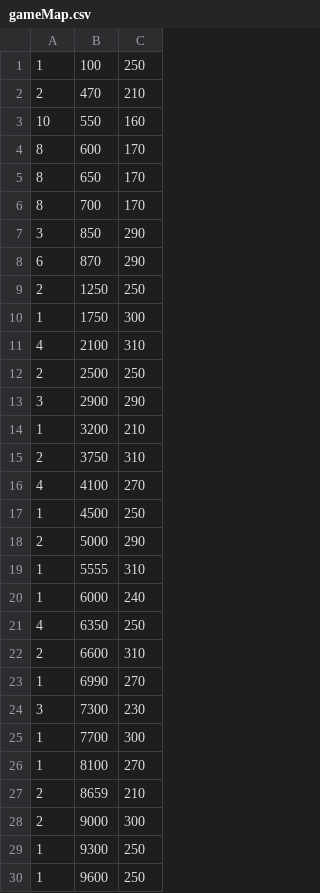
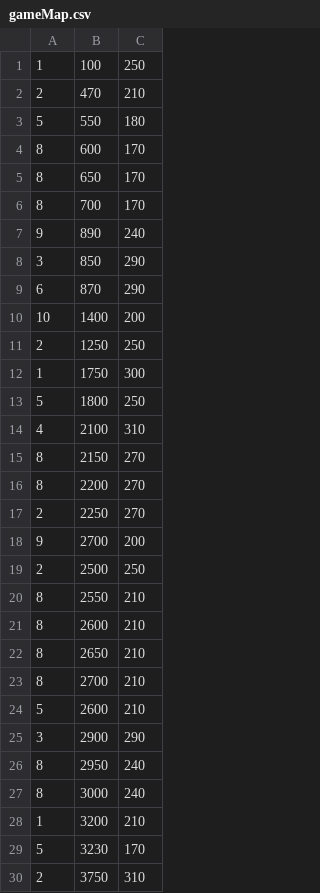
Before and after one commit to chetanch31/WillHero-Group18, a CSV file: src/main/java/com/example/willherofinal/gameMap.csv, drawn as a sheet; only a part is shown; the shorter side is filled out with more unchanged rows; the diff covers the shown part only.

```diff
--- a/src/main/java/com/example/willherofinal/gameMap.csv
+++ b/src/main/java/com/example/willherofinal/gameMap.csv
@@ -2,3 +2,3 @@
 2,470,210
-10,550,160
+5,550,180
 8,600,170
@@ -6,10 +6,25 @@
 8,700,170
+9,890,240
 3,850,290
 6,870,290
+10,1400,200
 2,1250,250
 1,1750,300
+5,1800,250
 4,2100,310
+8,2150,270
+8,2200,270
+2,2250,270
+9,2700,200
 2,2500,250
+8,2550,210
+8,2600,210
+8,2650,210
+8,2700,210
+5,2600,210
 3,2900,290
+8,2950,240
+8,3000,240
 1,3200,210
+5,3230,170
 2,3750,310
```
Also changed, not shown: 15 added rows elsewhere in this file, 18 other files.
